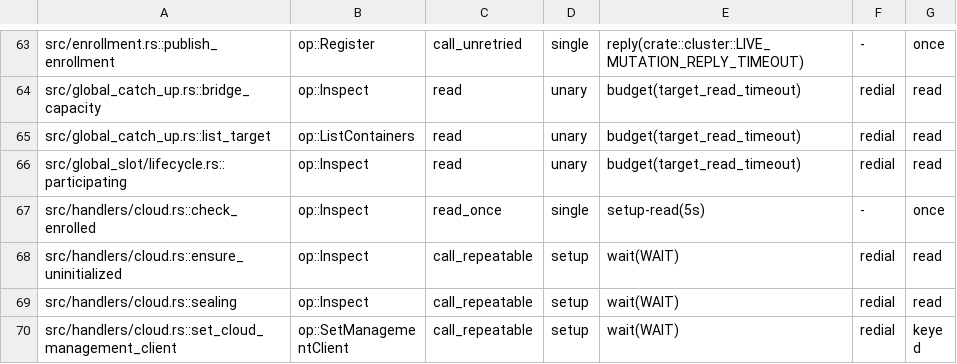
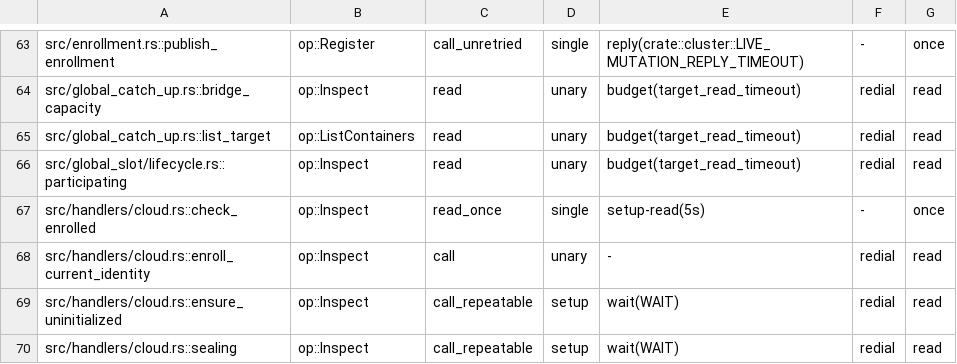
Before and after one commit to getployz/ployz, a TSV file: core/crates/ployz/src/cluster/call_audit.tsv, drawn as a sheet; only a part is shown, gaps mark what is left out; the shorter side is filled out with more unchanged rows; the diff names each change by its address in the sheet, - before the commit and + after, or states it on an @@ line.

Commit message:
Require a Cluster pin only for a join Cloud relayed
A Cloud-token join over the person's own SSH or local-socket route was refused for want
of a pin and blamed Cloud. Its joiner still pins this computer's Device alone, so the
CLI keeps signing for that Device only.

```diff
--- a/core/crates/ployz/src/cluster/call_audit.tsv
+++ b/core/crates/ployz/src/cluster/call_audit.tsv
+row 68: src/handlers/cloud.rs::enroll_current_identity | op::Inspect | call | unary | - | redial | read
```
Also changed, not shown: 4 other files.
